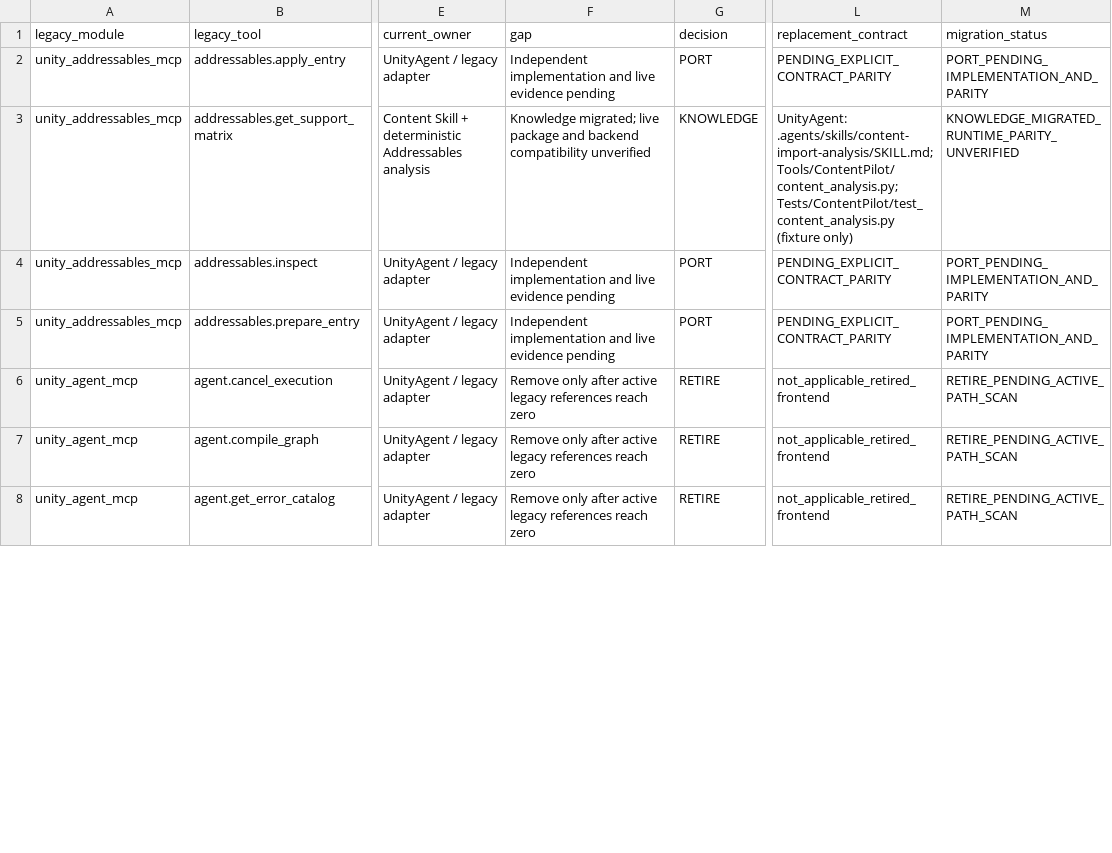
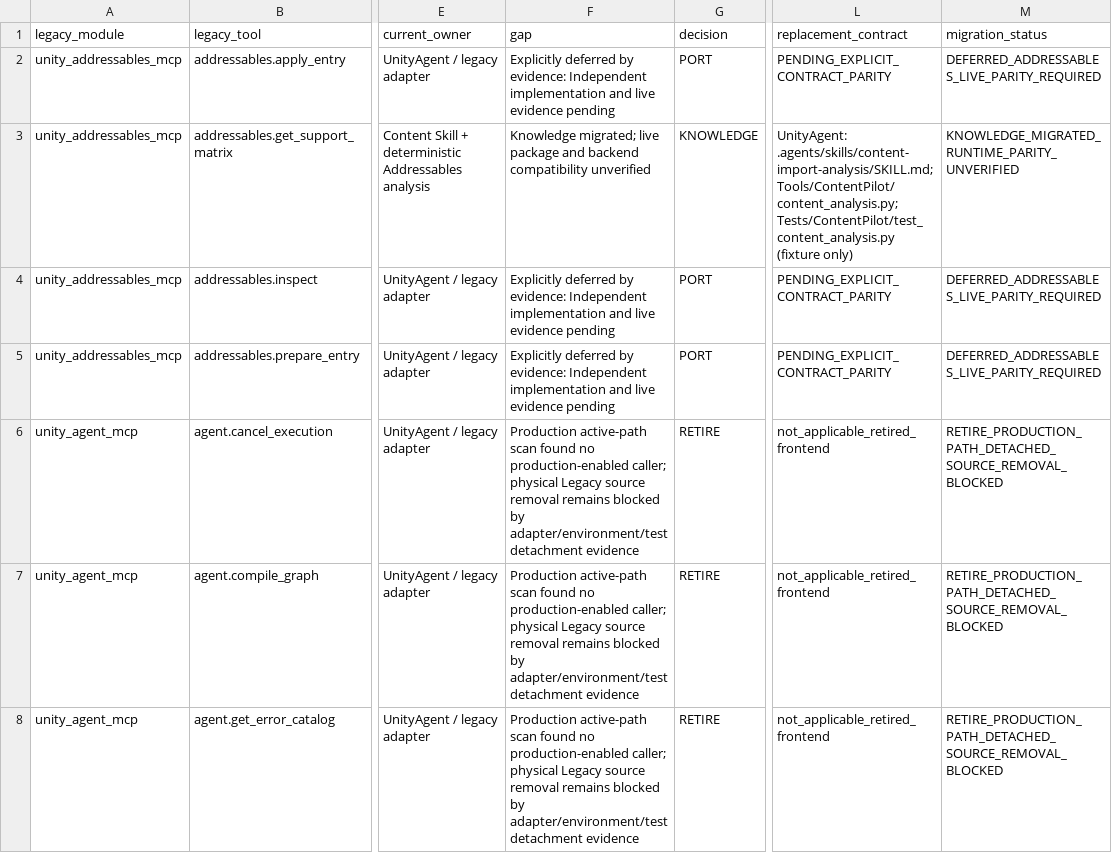
Before and after one commit to DarumaPPAP/UnityArtistCLI, a CSV file: Design/legacy-capability-salvage.csv, drawn as a sheet; only a part is shown, gaps mark what is left out; the diff covers the shown part only; the diff names each change by its address in the sheet, - before the commit and + after, or states it on an @@ line.

Commit message:
Legacy PORT延期とRETIRE active-path判定を明示

```diff
--- a/Design/legacy-capability-salvage.csv
+++ b/Design/legacy-capability-salvage.csv
-F2 (gap): Independent implementation…
+F2 (gap): Explicitly deferred by evidence: Independent implementation…
-M2 (migration_status): PORT_PENDING_IMPLEMENTATION_AND_PARITY
+M2 (migration_status): DEFERRED_ADDRESSABLES_LIVE_PARITY_REQUIRED
-F4:F5 (gap): Independent implementation…
+F4:F5 (gap): Explicitly deferred by evidence: Independent implementation…
-M4:M5 (migration_status): PORT_PENDING_IMPLEMENTATION_AND_PARITY
+M4:M5 (migration_status): DEFERRED_ADDRESSABLES_LIVE_PARITY_REQUIRED
-F6:F8 (gap): Remove only after active legacy references reach zero
+F6:F8 (gap): Production active-path scan found no production-enabled caller; physical Legacy source removal remains blocked by adapter/environment/test detachment evidence
-M6:M8 (migration_status): RETIRE_PENDING_ACTIVE_PATH_SCAN
+M6:M8 (migration_status): RETIRE_PRODUCTION_PATH_DETACHED_SOURCE_REMOVAL_BLOCKED
```
Also changed, not shown: 114 edited cells elsewhere in this file.
